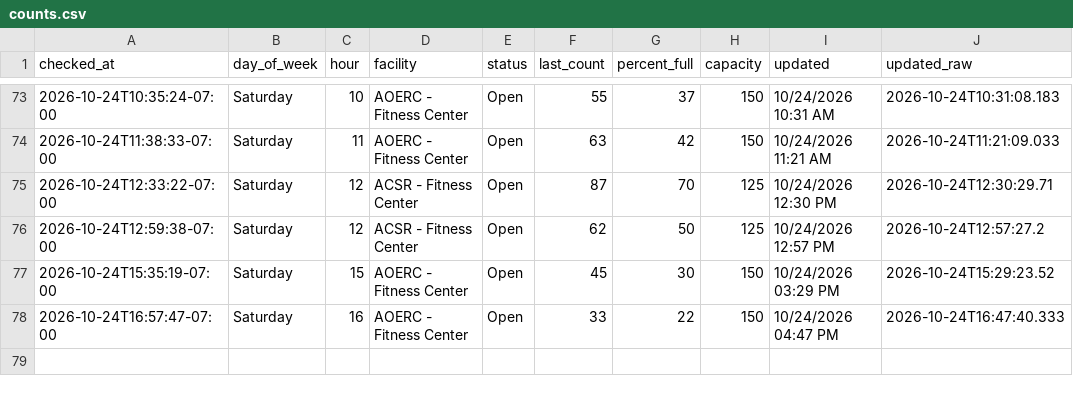
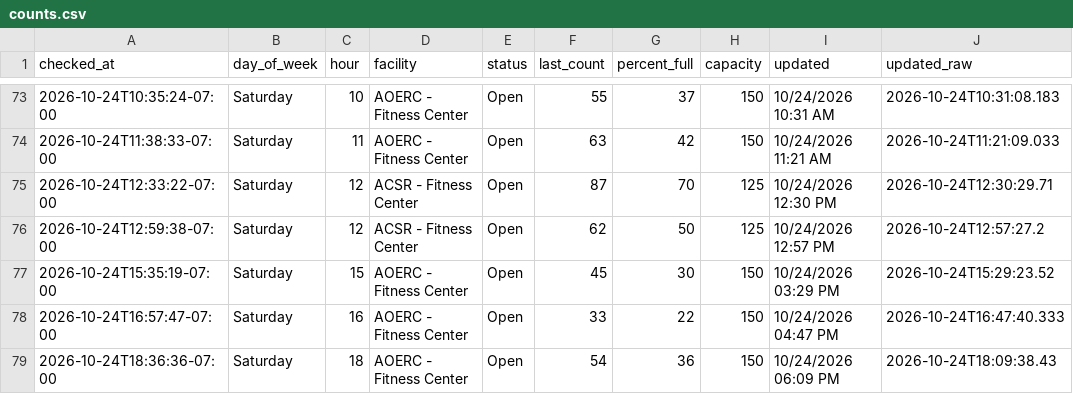
Before and after one commit to allmankm/gym-tracker, a CSV file: data/counts.csv, drawn as a sheet; only a part is shown, gaps mark what is left out.

```diff
--- a/data/counts.csv
+++ b/data/counts.csv
@@ -78 +78,2 @@ checked_at,day_of_week,hour,facility,status,last_count,percent_full,capacity,upd
 2026-10-24T16:57:47-07:00,Saturday,16,AOERC - Fitness Center,Open,33,22,150,10/24/2026 04:47 PM,2026-10-24T16:47:40.333
+2026-10-24T18:36:36-07:00,Saturday,18,AOERC - Fitness Center,Open,54,36,150,10/24/2026 06:09 PM,2026-10-24T18:09:38.43
```
